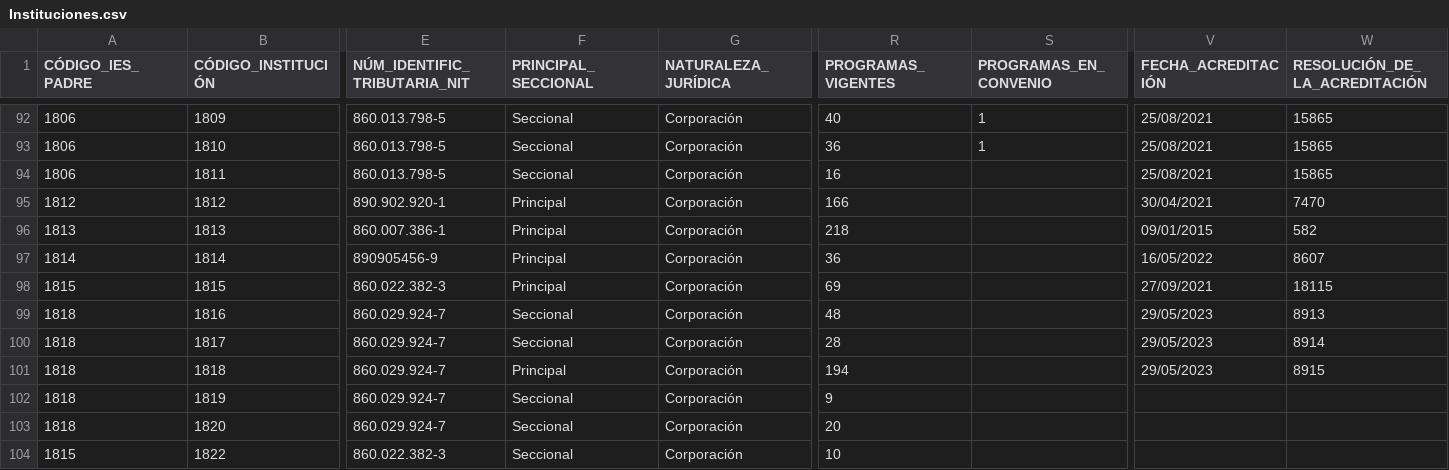
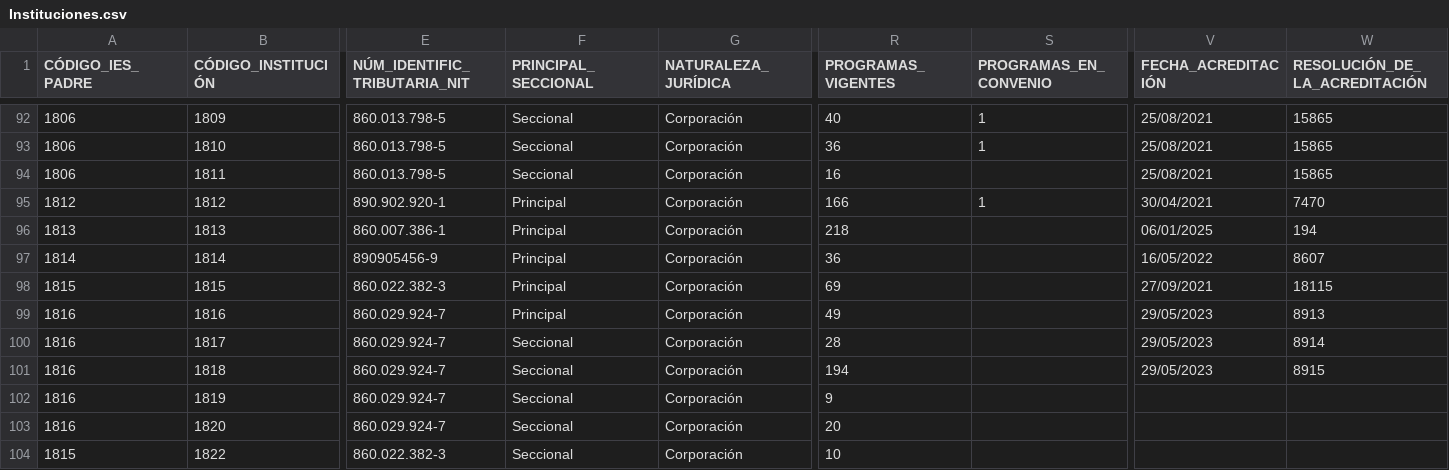
Before and after one commit to adolfoescobar94/DatosMEN, a CSV file: Instituciones.csv, drawn as a sheet; only a part is shown, gaps mark what is left out; the diff covers the shown part only; the diff names each change by its address in the sheet, - before the commit and + after, or states it on an @@ line.

```diff
--- a/Instituciones.csv
+++ b/Instituciones.csv
-S95 (PROGRAMAS_EN_CONVENIO): (empty)
+S95 (PROGRAMAS_EN_CONVENIO): 1
-V96 (FECHA_ACREDITACIÓN): 09/01/2015
+V96 (FECHA_ACREDITACIÓN): 06/01/2025
-W96 (RESOLUCIÓN_DE_LA_ACREDITACIÓN): 582
+W96 (RESOLUCIÓN_DE_LA_ACREDITACIÓN): 194
-A99:A103 (CÓDIGO_IES_PADRE): 1818
+A99:A103 (CÓDIGO_IES_PADRE): 1816
-F99 (PRINCIPAL_SECCIONAL): Seccional
+F99 (PRINCIPAL_SECCIONAL): Principal
-R99 (PROGRAMAS_VIGENTES): 48
+R99 (PROGRAMAS_VIGENTES): 49
-F101 (PRINCIPAL_SECCIONAL): Principal
+F101 (PRINCIPAL_SECCIONAL): Seccional
```
Also changed, not shown: 86 edited cells elsewhere in this file, 1 other file.
